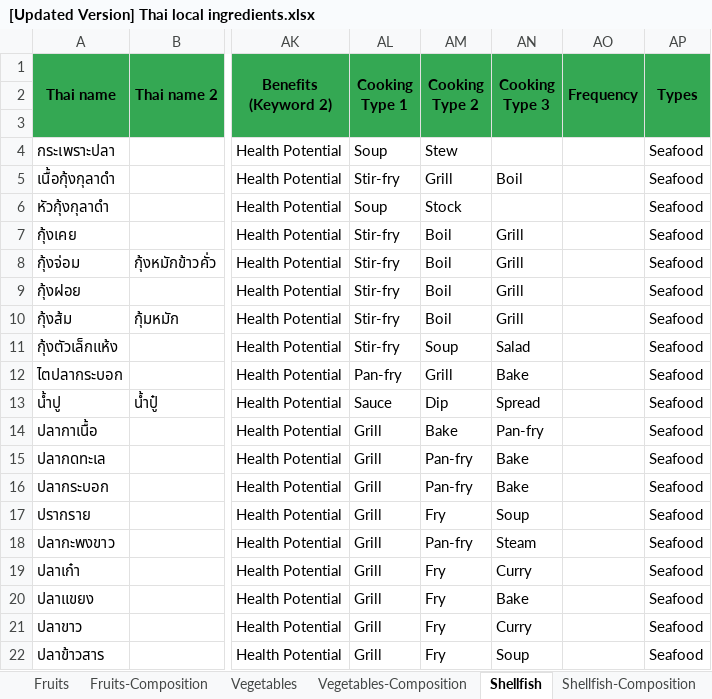
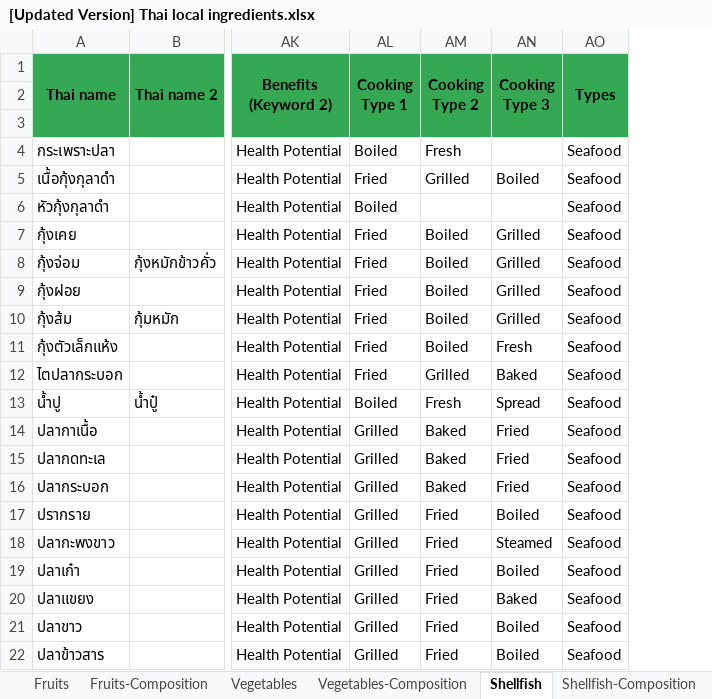
Before and after one commit to cigarabbit/SP2023-58-IngOn, an Excel workbook: [Updated Version] Thai local ingredients.xlsx, sheet Shellfish, drawn as a sheet; only a part is shown, gaps mark what is left out; values as stored, in another font and other column widths than the file's, no borders; charts and pictures not drawn; the diff covers the shown part only; the diff names each change by its address in the sheet, - before the commit and + after, or states it on an @@ line.

```diff
--- a/[Updated Version] Thai local ingredients.xlsx (sheet Shellfish)
+++ b/[Updated Version] Thai local ingredients.xlsx (sheet Shellfish)
-column AO (Frequency), empty
-AL4 (Cooking Type 1): Soup
+AL4 (Cooking Type 1): Boiled
-AM4 (Cooking Type 2): Stew
+AM4 (Cooking Type 2): Fresh
-AL5 (Cooking Type 1): Stir-fry
+AL5 (Cooking Type 1): Fried
-AM5 (Cooking Type 2): Grill
+AM5 (Cooking Type 2): Grilled
-AN5 (Cooking Type 3): Boil
+AN5 (Cooking Type 3): Boiled
-AL6 (Cooking Type 1): Soup
+AL6 (Cooking Type 1): Boiled
-AM6 (Cooking Type 2): Stock
+AM6 (Cooking Type 2): (empty)
-AL7:AL11 (Cooking Type 1): Stir-fry
+AL7:AL11 (Cooking Type 1): Fried
-AM7:AM10 (Cooking Type 2): Boil
+AM7:AM10 (Cooking Type 2): Boiled
-AN7:AN10 (Cooking Type 3): Grill
+AN7:AN10 (Cooking Type 3): Grilled
-AM11 (Cooking Type 2): Soup
+AM11 (Cooking Type 2): Boiled
-AN11 (Cooking Type 3): Salad
+AN11 (Cooking Type 3): Fresh
-AL12 (Cooking Type 1): Pan-fry
+AL12 (Cooking Type 1): Fried
-AM12 (Cooking Type 2): Grill
+AM12 (Cooking Type 2): Grilled
-AN12 (Cooking Type 3): Bake
+AN12 (Cooking Type 3): Baked
-AL13 (Cooking Type 1): Sauce
+AL13 (Cooking Type 1): Boiled
-AM13 (Cooking Type 2): Dip
+AM13 (Cooking Type 2): Fresh
-AL14:AL22 (Cooking Type 1): Grill
+AL14:AL22 (Cooking Type 1): Grilled
-AM14 (Cooking Type 2): Bake
+AM14 (Cooking Type 2): Baked
-AN14 (Cooking Type 3): Pan-fry
+AN14 (Cooking Type 3): Fried
-AM15:AM16 (Cooking Type 2): Pan-fry
+AM15:AM16 (Cooking Type 2): Baked
-AN15:AN16 (Cooking Type 3): Bake
+AN15:AN16 (Cooking Type 3): Fried
-AM17 (Cooking Type 2): Fry
+AM17 (Cooking Type 2): Fried
-AN17 (Cooking Type 3): Soup
+AN17 (Cooking Type 3): Boiled
-AM18 (Cooking Type 2): Pan-fry
+AM18 (Cooking Type 2): Fried
-AN18 (Cooking Type 3): Steam
+AN18 (Cooking Type 3): Steamed
-AM19:AM22 (Cooking Type 2): Fry
+AM19:AM22 (Cooking Type 2): Fried
-AN19 (Cooking Type 3): Curry
+AN19 (Cooking Type 3): Boiled
-AN20 (Cooking Type 3): Bake
+AN20 (Cooking Type 3): Baked
-AN21 (Cooking Type 3): Curry
+AN21 (Cooking Type 3): Boiled
-AN22 (Cooking Type 3): Soup
+AN22 (Cooking Type 3): Boiled
```
Also changed, not shown: 204 edited cells and merged cells elsewhere in this sheet, sheet Fruits, sheet Vegetables, sheet Pulses, seeds, nuts, sheet Meat + Poultry, sheet Cereals, sheet Cereals 2, 5 more sheets, 7 other files.
